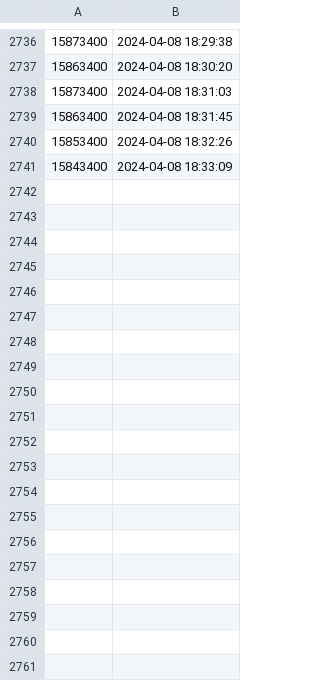
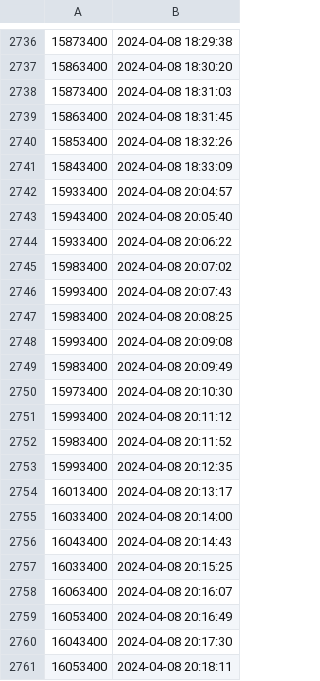
Before and after one commit to Maxim-Mazurok/gtao-betting, a CSV file: automation/bet_on_1st_fav_log.csv, drawn as a sheet; only a part is shown, gaps mark what is left out; the diff covers the shown part only; the diff names each change by its address in the sheet, - before the commit and + after, or states it on an @@ line.

```diff
--- a/automation/bet_on_1st_fav_log.csv
+++ b/automation/bet_on_1st_fav_log.csv
+row 2742: 15933400 | 2024-04-08 20:04:57
+row 2743: 15943400 | 2024-04-08 20:05:40
+row 2744: 15933400 | 2024-04-08 20:06:22
+row 2745: 15983400 | 2024-04-08 20:07:02
+row 2746: 15993400 | 2024-04-08 20:07:43
+row 2747: 15983400 | 2024-04-08 20:08:25
+row 2748: 15993400 | 2024-04-08 20:09:08
+row 2749: 15983400 | 2024-04-08 20:09:49
+row 2750: 15973400 | 2024-04-08 20:10:30
+row 2751: 15993400 | 2024-04-08 20:11:12
+row 2752: 15983400 | 2024-04-08 20:11:52
+row 2753: 15993400 | 2024-04-08 20:12:35
+row 2754: 16013400 | 2024-04-08 20:13:17
+row 2755: 16033400 | 2024-04-08 20:14:00
+row 2756: 16043400 | 2024-04-08 20:14:43
+row 2757: 16033400 | 2024-04-08 20:15:25
+row 2758: 16063400 | 2024-04-08 20:16:07
+row 2759: 16053400 | 2024-04-08 20:16:49
+row 2760: 16043400 | 2024-04-08 20:17:30
+row 2761: 16053400 | 2024-04-08 20:18:11
```
Also changed, not shown: 63 added rows elsewhere in this file, 2 other files.
